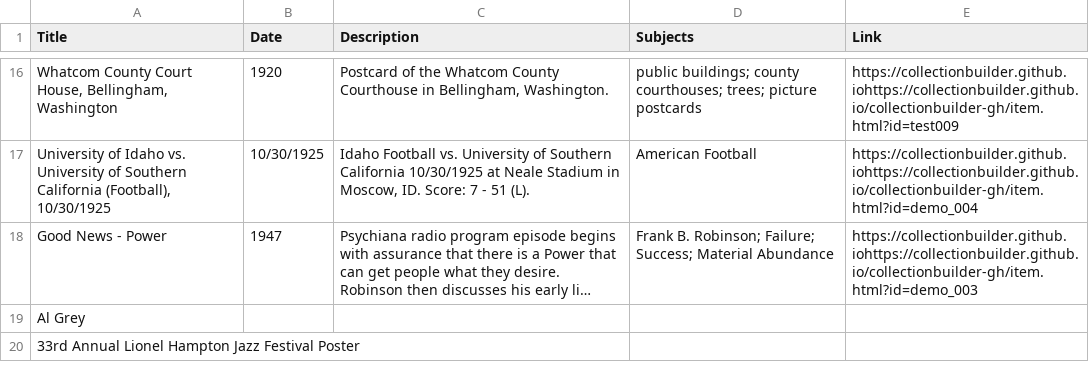
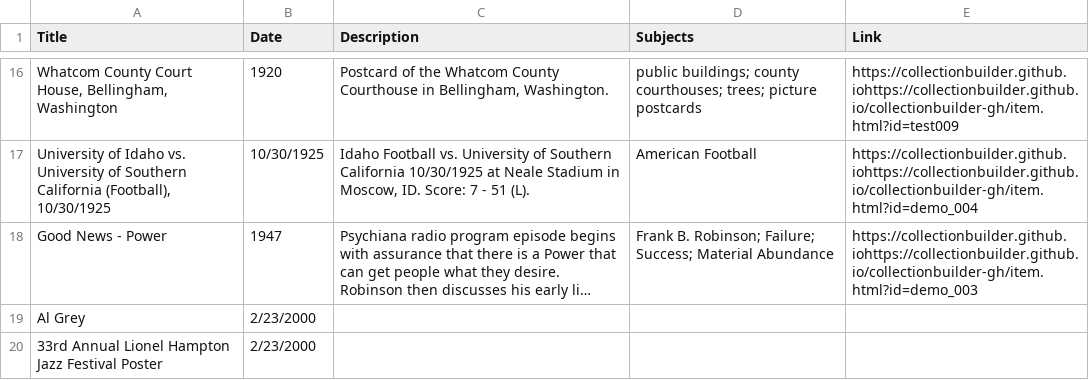
Before and after one commit to chrisdaaz/branching, a CSV file: metadata.csv, drawn as a sheet; only a part is shown, gaps mark what is left out; long unchanged cells end in …; the diff names each change by its address in the sheet, - before the commit and + after, or states it on an @@ line.

Commit message:
Add dates

```diff
--- a/metadata.csv
+++ b/metadata.csv
-B19:B20 (Date): (empty)
+B19:B20 (Date): 2/23/2000
```
